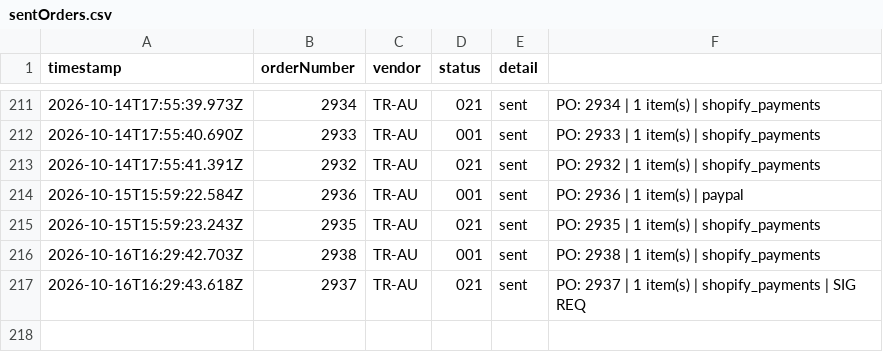
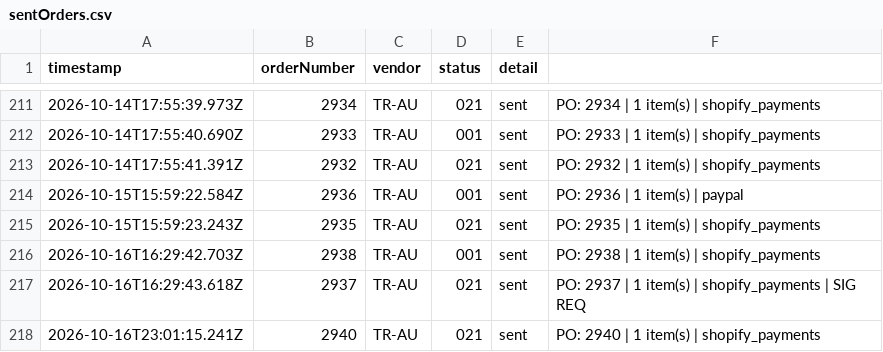
Before and after one commit to miek22/sendOrder, a CSV file: sentOrders.csv, drawn as a sheet; only a part is shown, gaps mark what is left out; the diff names each change by its address in the sheet, - before the commit and + after, or states it on an @@ line.

```diff
--- a/sentOrders.csv
+++ b/sentOrders.csv
+row 218: 2026-10-16T23:01:15.241Z | 2940 | TR-AU | 021 | sent | PO: 2940 | 1 item(s) | shopify_payments
```
